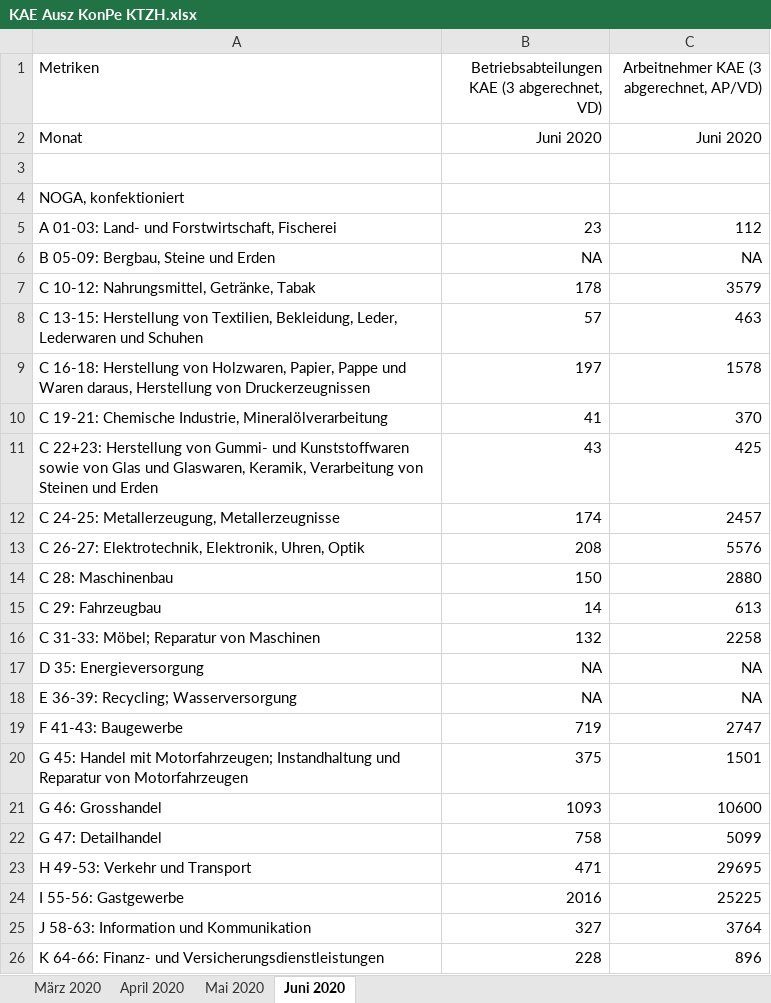
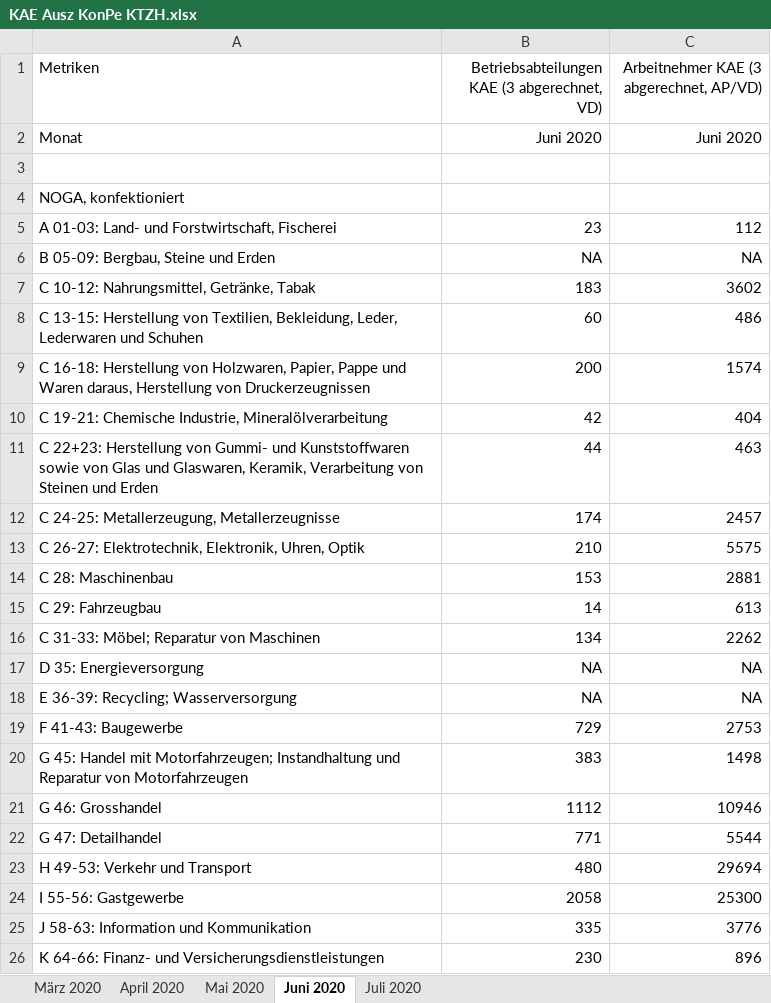
Before and after one commit to statistikZH/covid19monitoring_economy_AWA, an Excel workbook: KAE Ausz KonPe KTZH.xlsx, sheet Juni 2020, drawn as a sheet; only a part is shown; values as stored, in another font and other column widths than the file's, no borders; the diff covers the shown part only; the diff names each change by its address in the sheet, - before the commit and + after, or states it on an @@ line.

```diff
--- a/KAE Ausz KonPe KTZH.xlsx (sheet Juni 2020)
+++ b/KAE Ausz KonPe KTZH.xlsx (sheet Juni 2020)
+sheet tab: Juli 2020
-B7: 178
+B7: 183
-C7: 3579
+C7: 3602
-B8: 57
+B8: 60
-C8: 463
+C8: 486
-B9: 197
+B9: 200
-C9: 1578
+C9: 1574
-B10: 41
+B10: 42
-C10: 370
+C10: 404
-B11: 43
+B11: 44
-C11: 425
+C11: 463
-B13: 208
+B13: 210
-C13: 5576
+C13: 5575
-B14: 150
+B14: 153
-C14: 2880
+C14: 2881
-B16: 132
+B16: 134
-C16: 2258
+C16: 2262
-B19: 719
+B19: 729
-C19: 2747
+C19: 2753
-B20: 375
+B20: 383
-C20: 1501
+C20: 1498
-B21: 1093
+B21: 1112
-C21: 10600
+C21: 10946
-B22: 758
+B22: 771
-C22: 5099
+C22: 5544
-B23: 471
+B23: 480
-C23: 29695
+C23: 29694
-B24: 2016
+B24: 2058
-C24: 25225
+C24: 25300
-B25: 327
+B25: 335
-C25: 3764
+C25: 3776
-B26: 228
+B26: 230
```
Also changed, not shown: 16 edited cells elsewhere in this sheet, sheet Mai 2020, sheet April 2020, sheet März 2020, 1 other file.
